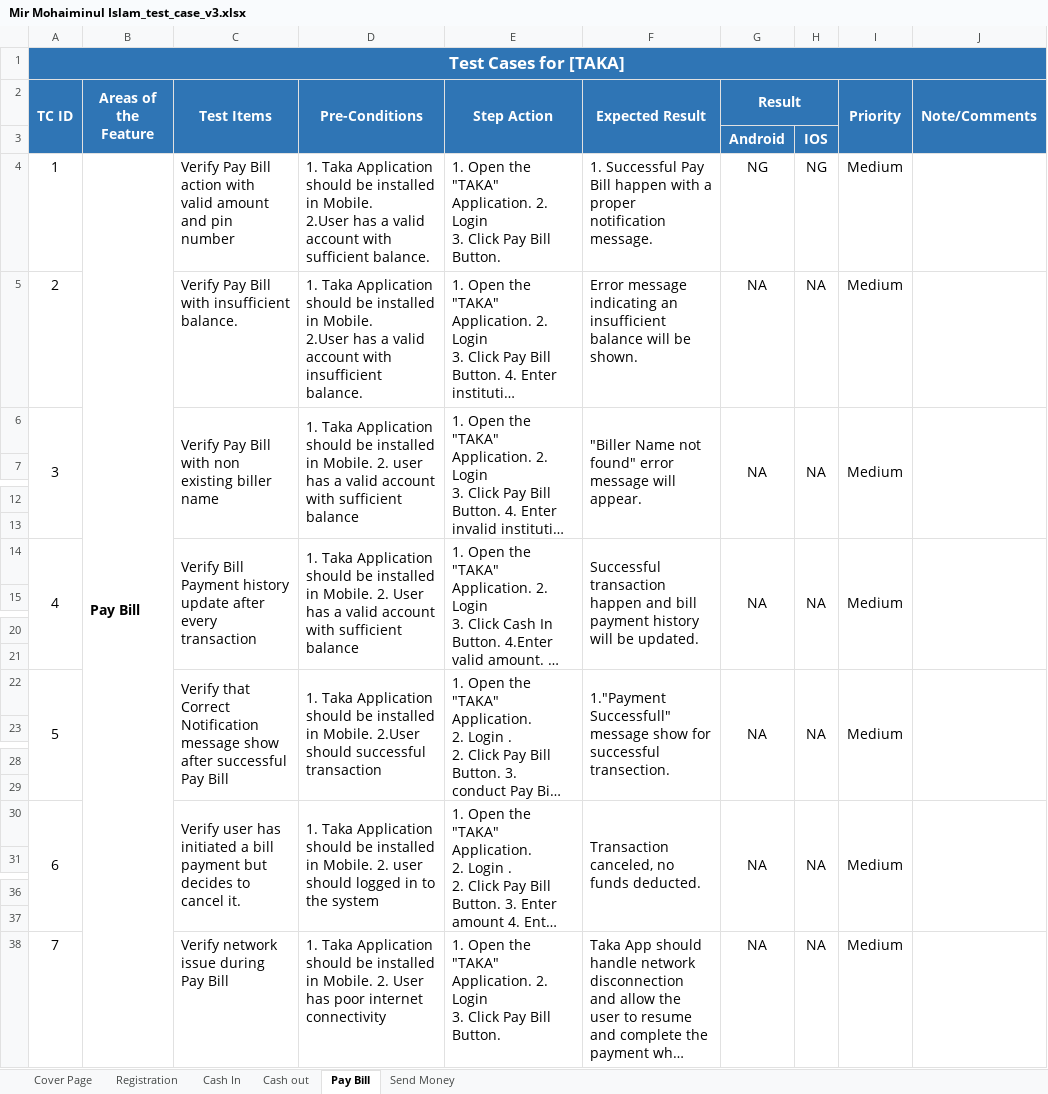
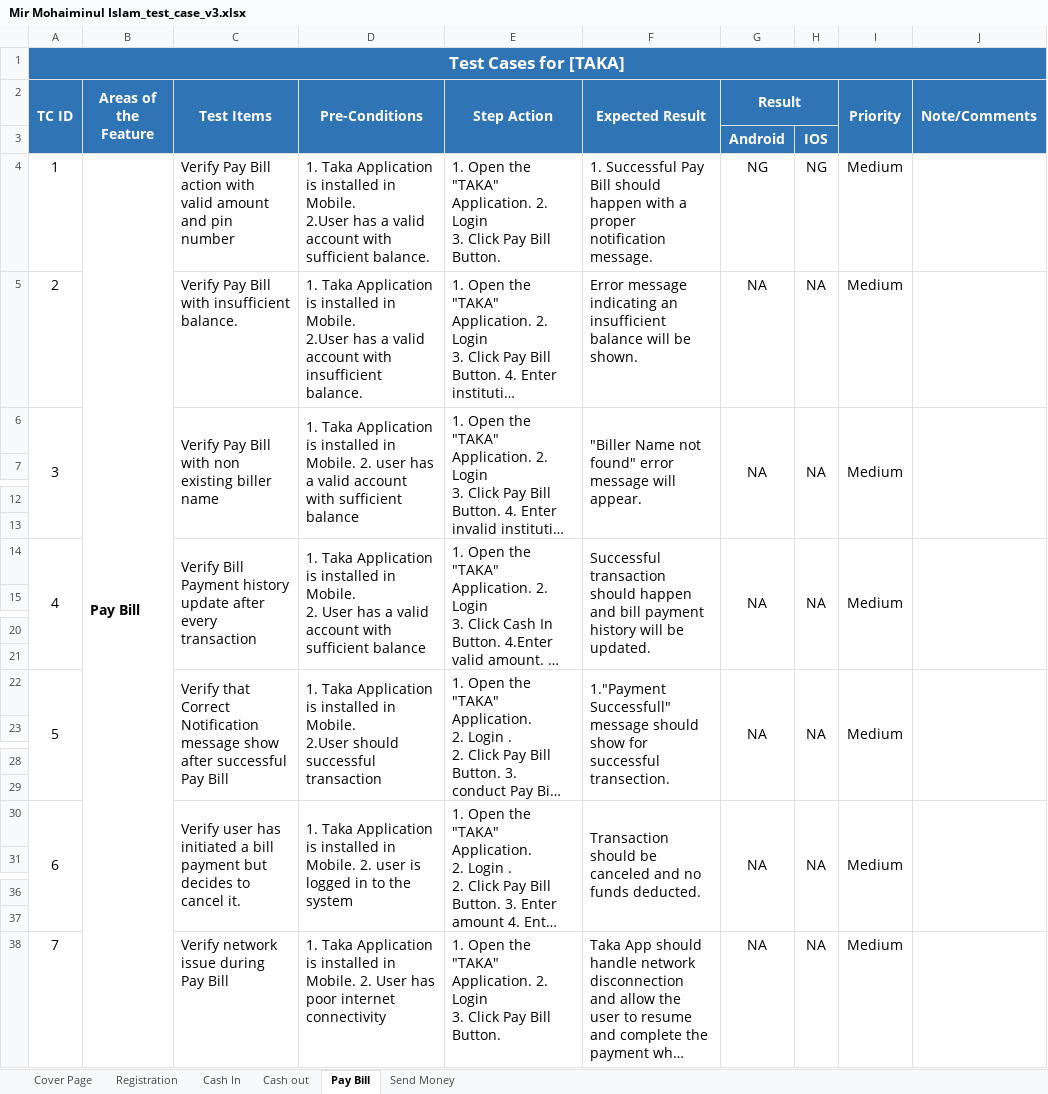
Before and after one commit to MohaiminulBJIT/Taka_test_paln, an Excel workbook: Mir Mohaiminul Islam_test_case_v3.xlsx, sheet Pay Bill, drawn as a sheet; only a part is shown, gaps mark what is left out; long unchanged cells end in …; values as stored, in another font and other column widths than the file's, no borders; the diff names each change by its address in the sheet, - before the commit and + after, or states it on an @@ line.

```diff
--- a/Mir Mohaiminul Islam_test_case_v3.xlsx (sheet Pay Bill)
+++ b/Mir Mohaiminul Islam_test_case_v3.xlsx (sheet Pay Bill)
-D4 (Pre-Conditions): …Taka Application should be installed in…
+D4 (Pre-Conditions): …Taka Application is installed in…
-F4 (Expected Result): …Pay Bill happen with…
+F4 (Expected Result): …Pay Bill should happen with…
-D5 (Pre-Conditions): …Taka Application should be installed in…
+D5 (Pre-Conditions): …Taka Application is installed in…
-D6 (Pre-Conditions): …Taka Application should be installed in…
+D6 (Pre-Conditions): …Taka Application is installed in…
-D14 (Pre-Conditions): …Taka Application should be installed in…
+D14 (Pre-Conditions): …Taka Application is installed in…
-F14 (Expected Result): Successful transaction happen and…
+F14 (Expected Result): Successful transaction should happen and…
-D22 (Pre-Conditions): …Taka Application should be installed in…
+D22 (Pre-Conditions): …Taka Application is installed in…
-F22 (Expected Result): …Successfull" message show for…
+F22 (Expected Result): …Successfull" message should show for…
-D30 (Pre-Conditions): …Taka Application should be installed in Mobile. 2. user should logged in…
+D30 (Pre-Conditions): …Taka Application is installed in Mobile. 2. user is logged in…
-F30 (Expected Result): Transaction canceled, no funds…
+F30 (Expected Result): Transaction should be canceled and no funds…
-D38 (Pre-Conditions): …Taka Application should be installed in…
+D38 (Pre-Conditions): …Taka Application is installed in…
```
Also changed, not shown: sheet Cash In, sheet Registration, sheet Cash out, sheet Send Money, 2 other files.
